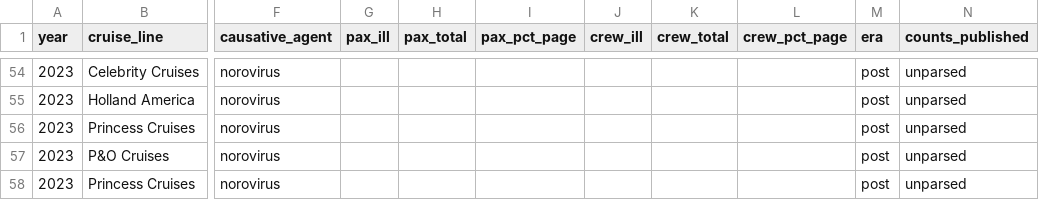
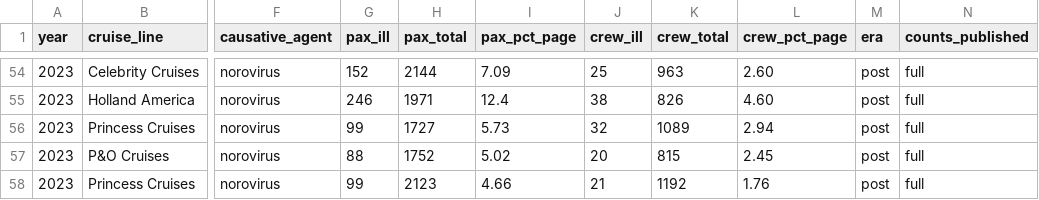
Before and after one commit to bckirkup/Crusher_to_the_Bridge, a CSV file: telemetry_buffer/observation_model/vsp_outbreak_series.csv, drawn as a sheet; only a part is shown, gaps mark what is left out; the diff covers the shown part only; the diff names each change by its address in the sheet, - before the commit and + after, or states it on an @@ line.

```diff
--- a/telemetry_buffer/observation_model/vsp_outbreak_series.csv
+++ b/telemetry_buffer/observation_model/vsp_outbreak_series.csv
-G54 (pax_ill): (empty)
+G54 (pax_ill): 152
-H54 (pax_total): (empty)
+H54 (pax_total): 2144
-I54 (pax_pct_page): (empty)
+I54 (pax_pct_page): 7.09
-J54 (crew_ill): (empty)
+J54 (crew_ill): 25
-K54 (crew_total): (empty)
+K54 (crew_total): 963
-L54 (crew_pct_page): (empty)
+L54 (crew_pct_page): 2.60
-N54:N58 (counts_published): unparsed
+N54:N58 (counts_published): full
-G55 (pax_ill): (empty)
+G55 (pax_ill): 246
-H55 (pax_total): (empty)
+H55 (pax_total): 1971
-I55 (pax_pct_page): (empty)
+I55 (pax_pct_page): 12.4
-J55 (crew_ill): (empty)
+J55 (crew_ill): 38
-K55 (crew_total): (empty)
+K55 (crew_total): 826
-L55 (crew_pct_page): (empty)
+L55 (crew_pct_page): 4.60
-G56 (pax_ill): (empty)
+G56 (pax_ill): 99
-H56 (pax_total): (empty)
+H56 (pax_total): 1727
-I56 (pax_pct_page): (empty)
+I56 (pax_pct_page): 5.73
-J56 (crew_ill): (empty)
+J56 (crew_ill): 32
-K56 (crew_total): (empty)
+K56 (crew_total): 1089
-L56 (crew_pct_page): (empty)
+L56 (crew_pct_page): 2.94
-G57 (pax_ill): (empty)
+G57 (pax_ill): 88
-H57 (pax_total): (empty)
+H57 (pax_total): 1752
-I57 (pax_pct_page): (empty)
+I57 (pax_pct_page): 5.02
-J57 (crew_ill): (empty)
+J57 (crew_ill): 20
-K57 (crew_total): (empty)
+K57 (crew_total): 815
-L57 (crew_pct_page): (empty)
+L57 (crew_pct_page): 2.45
-G58 (pax_ill): (empty)
+G58 (pax_ill): 99
-H58 (pax_total): (empty)
+H58 (pax_total): 2123
-I58 (pax_pct_page): (empty)
+I58 (pax_pct_page): 4.66
-J58 (crew_ill): (empty)
+J58 (crew_ill): 21
-K58 (crew_total): (empty)
+K58 (crew_total): 1192
-L58 (crew_pct_page): (empty)
+L58 (crew_pct_page): 1.76
```
Also changed, not shown: 111 edited cells elsewhere in this file, 2 other files.
